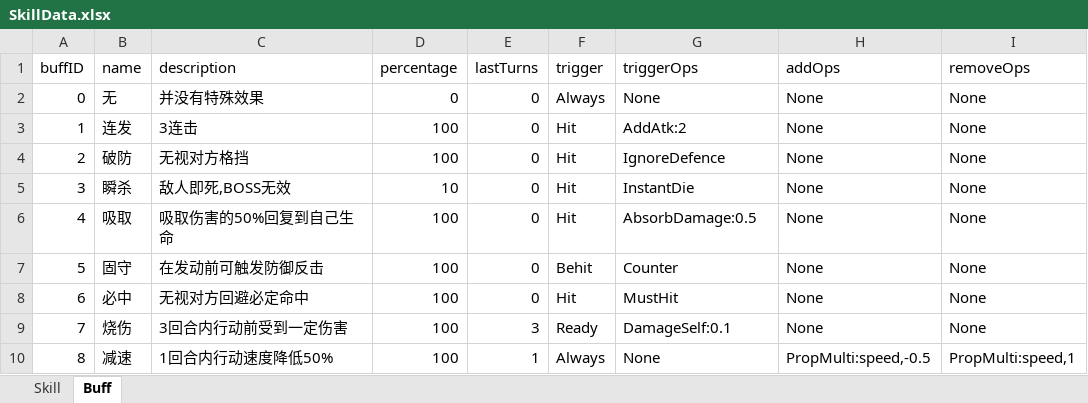
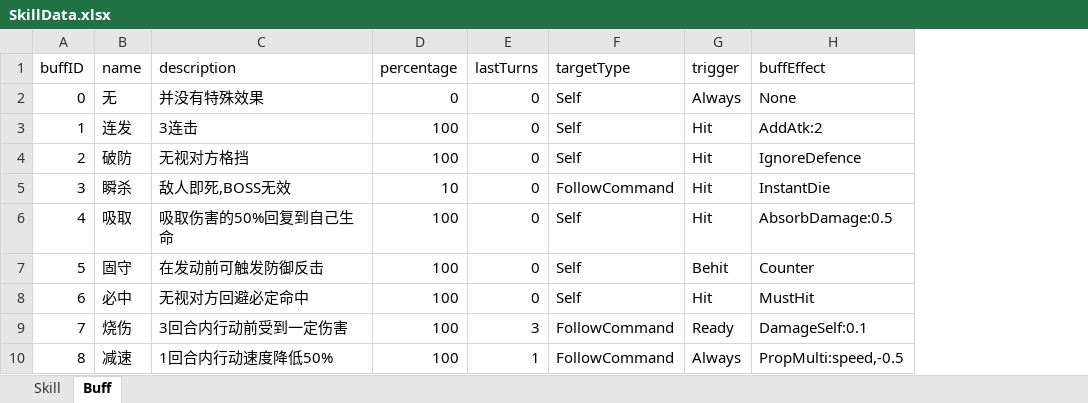
Before and after one commit to huzhangyang/ChineseRoguelikeGame, an Excel workbook: Documents/ExcelData/SkillData.xlsx, sheet Buff, drawn as a sheet; values as stored, in another font and other column widths than the file's, no borders; removed rows and columns are numbered as before the commit, all else as after; the diff names each change by its address in the sheet, - before the commit and + after, or states it on an @@ line.

Commit message:
modify buff DataStructure.

```diff
--- a/Documents/ExcelData/SkillData.xlsx (sheet Buff)
+++ b/Documents/ExcelData/SkillData.xlsx (sheet Buff)
+column F (targetType), rows 2-10: Self | Self | Self | FollowCommand | Self | Self | Self | FollowCommand | FollowCommand
-column H (addOps), rows 2-10: None | None | None | None | None | None | None | None | PropMulti:speed,-0.5
-column I (removeOps), rows 2-10: None | None | None | None | None | None | None | None | PropMulti:speed,1
-H1: triggerOps
+H1: buffEffect
-H10 (buffEffect): None
+H10 (buffEffect): PropMulti:speed,-0.5
```
Also changed, not shown: 8 other files.
